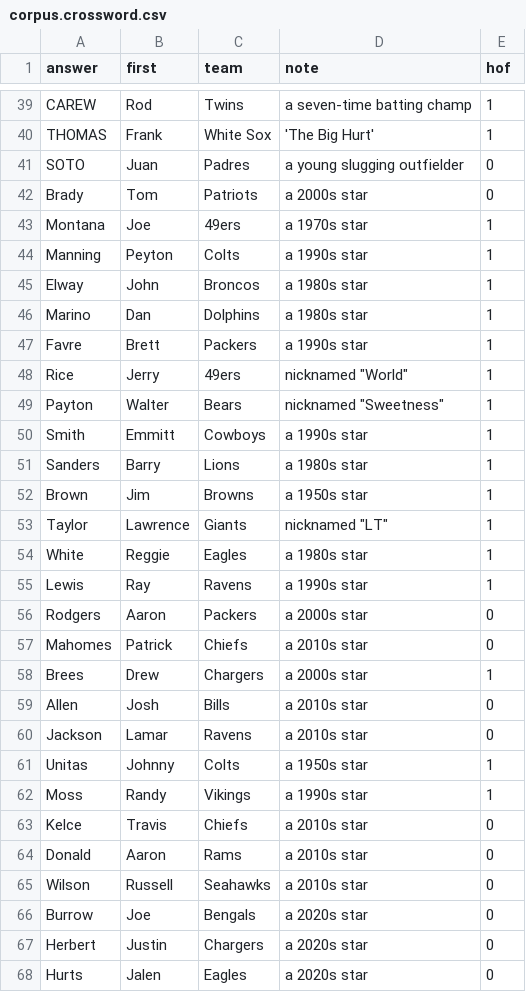
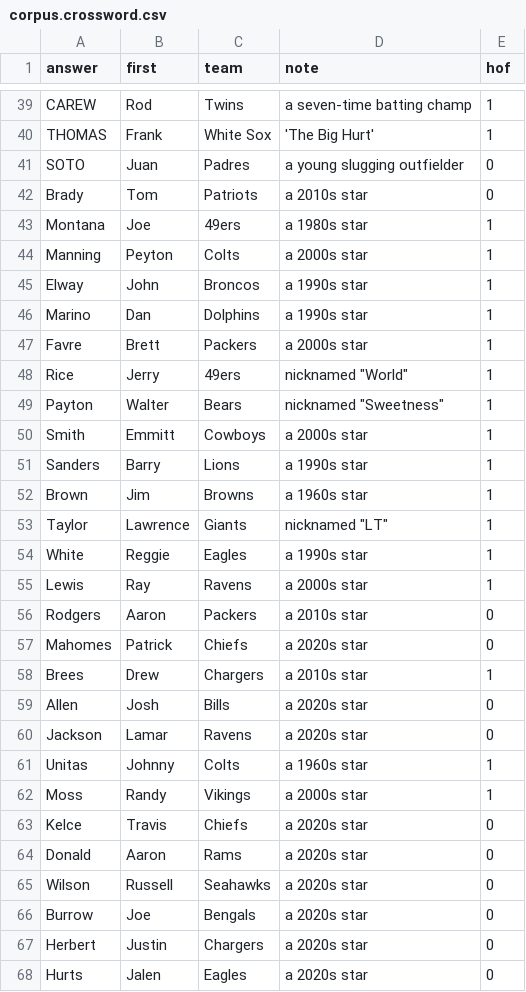
Before and after one commit to sellybros711/runthe-gg-site, a CSV file: grid/crossword/data/corpus.crossword.csv, drawn as a sheet; only a part is shown, gaps mark what is left out; the diff covers the shown part only.

```diff
--- a/grid/crossword/data/corpus.crossword.csv
+++ b/grid/crossword/data/corpus.crossword.csv
@@ -41,26 +41,26 @@ THOMAS,Frank,White Sox,'The Big Hurt',1
 SOTO,Juan,Padres,a young slugging outfielder,0
-Brady,Tom,Patriots,a 2000s star,0
-Montana,Joe,49ers,a 1970s star,1
-Manning,Peyton,Colts,a 1990s star,1
-Elway,John,Broncos,a 1980s star,1
-Marino,Dan,Dolphins,a 1980s star,1
-Favre,Brett,Packers,a 1990s star,1
+Brady,Tom,Patriots,a 2010s star,0
+Montana,Joe,49ers,a 1980s star,1
+Manning,Peyton,Colts,a 2000s star,1
+Elway,John,Broncos,a 1990s star,1
+Marino,Dan,Dolphins,a 1990s star,1
+Favre,Brett,Packers,a 2000s star,1
 Rice,Jerry,49ers,"nicknamed ""World""",1
 Payton,Walter,Bears,"nicknamed ""Sweetness""",1
-Smith,Emmitt,Cowboys,a 1990s star,1
-Sanders,Barry,Lions,a 1980s star,1
-Brown,Jim,Browns,a 1950s star,1
+Smith,Emmitt,Cowboys,a 2000s star,1
+Sanders,Barry,Lions,a 1990s star,1
+Brown,Jim,Browns,a 1960s star,1
 Taylor,Lawrence,Giants,"nicknamed ""LT""",1
-White,Reggie,Eagles,a 1980s star,1
-Lewis,Ray,Ravens,a 1990s star,1
-Rodgers,Aaron,Packers,a 2000s star,0
-Mahomes,Patrick,Chiefs,a 2010s star,0
-Brees,Drew,Chargers,a 2000s star,1
-Allen,Josh,Bills,a 2010s star,0
-Jackson,Lamar,Ravens,a 2010s star,0
-Unitas,Johnny,Colts,a 1950s star,1
-Moss,Randy,Vikings,a 1990s star,1
-Kelce,Travis,Chiefs,a 2010s star,0
-Donald,Aaron,Rams,a 2010s star,0
-Wilson,Russell,Seahawks,a 2010s star,0
+White,Reggie,Eagles,a 1990s star,1
+Lewis,Ray,Ravens,a 2000s star,1
+Rodgers,Aaron,Packers,a 2010s star,0
+Mahomes,Patrick,Chiefs,a 2020s star,0
+Brees,Drew,Chargers,a 2010s star,1
+Allen,Josh,Bills,a 2020s star,0
+Jackson,Lamar,Ravens,a 2020s star,0
+Unitas,Johnny,Colts,a 1960s star,1
+Moss,Randy,Vikings,a 2000s star,1
+Kelce,Travis,Chiefs,a 2020s star,0
+Donald,Aaron,Rams,a 2020s star,0
+Wilson,Russell,Seahawks,a 2020s star,0
 Burrow,Joe,Bengals,a 2020s star,0
```
Also changed, not shown: 45 edited cells elsewhere in this file, 13 other files.
